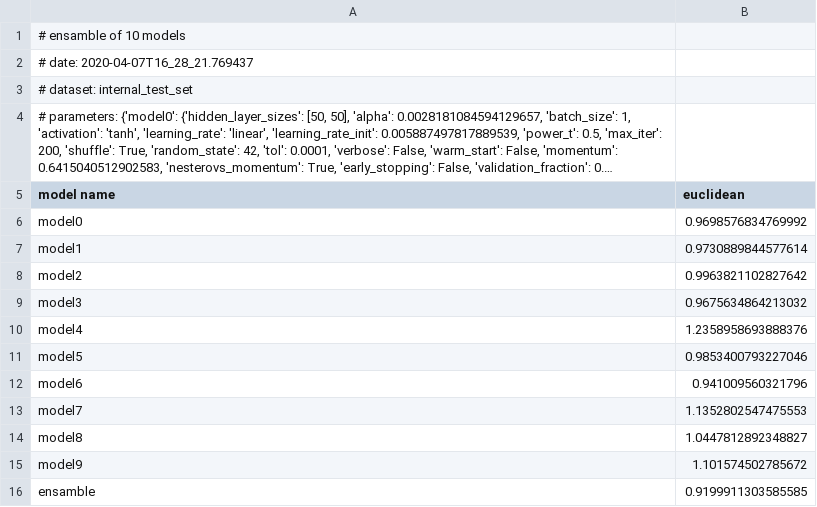
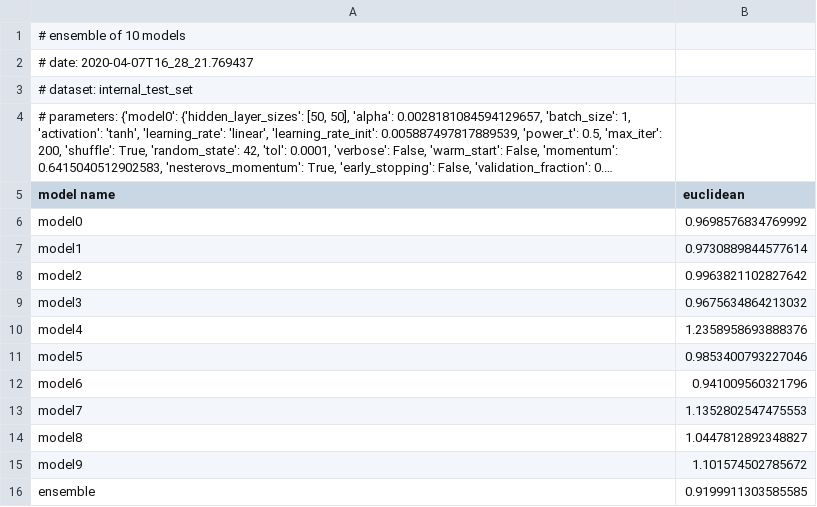
Before and after one commit to paololabr/artificial-neural-network-simulator, a TSV file: internal_and_blind_test_results/report_2020-04-07T16_28_21.769437_internal_test_set/scores.tsv, drawn as a sheet; long unchanged cells end in ….

Commit message:
fix spelling: ensamble > ensemble; add graphs for internal test set predictions

```diff
--- a/internal_and_blind_test_results/report_2020-04-07T16_28_21.769437_internal_test_set/scores.tsv
+++ b/internal_and_blind_test_results/report_2020-04-07T16_28_21.769437_internal_test_set/scores.tsv
@@ -1,2 +1,2 @@
-# ensamble of 10 models
+# ensemble of 10 models
 # date: 2020-04-07T16_28_21.769437
@@ -15,2 +15,2 @@ model8	1.0447812892348827
 model9	1.101574502785672
-ensamble	0.9199911303585585
+ensemble	0.9199911303585585
```
Also changed, not shown: 20 other files.
